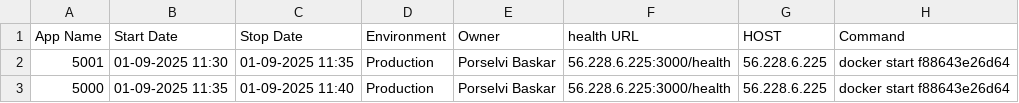
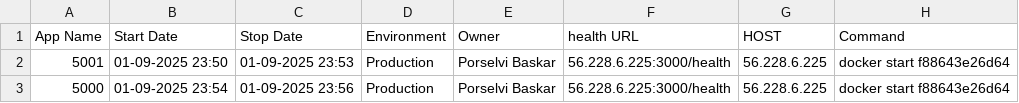
Before and after one commit to porselvibaskar786-oss/Demo, a CSV file: schedule.csv, drawn as a sheet.

Commit message:
Update schedule.csv

```diff
--- a/schedule.csv
+++ b/schedule.csv
@@ -1,3 +1,3 @@
 App Name,Start Date,Stop Date,Environment,Owner,health URL,HOST,Command
-5001,01-09-2025 11:30,01-09-2025 11:35,Production,Porselvi Baskar,56.228.6.225:3000/health,56.228.6.225, docker start f88643e26d64
-5000,01-09-2025 11:35,01-09-2025 11:40,Production,Porselvi Baskar,56.228.6.225:3000/health,56.228.6.225, docker start f88643e26d64
+5001,01-09-2025 23:50,01-09-2025 23:53,Production,Porselvi Baskar,56.228.6.225:3000/health,56.228.6.225, docker start f88643e26d64
+5000,01-09-2025 23:54,01-09-2025 23:56,Production,Porselvi Baskar,56.228.6.225:3000/health,56.228.6.225, docker start f88643e26d64
```
